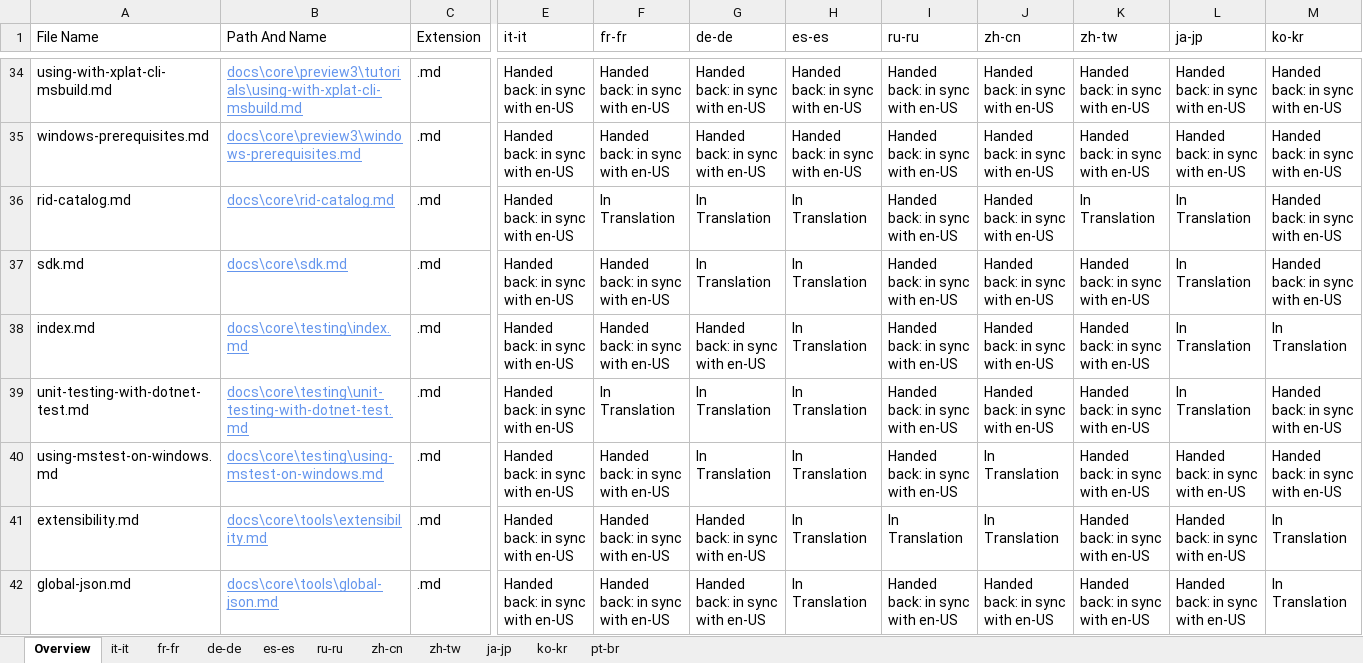
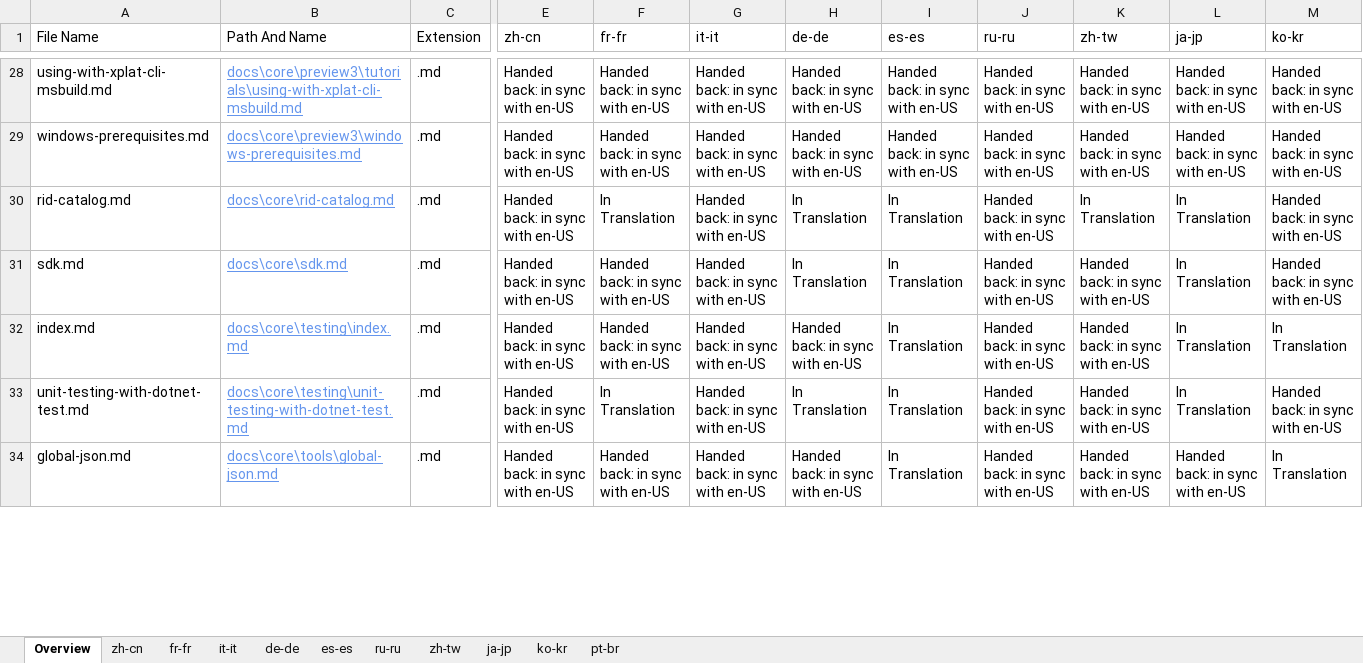
Before and after one commit to openpublishoperation/docs.handback, an Excel workbook: ol-handback/dotnet/docs/master/localization-status.xlsx, sheet Overview, drawn as a sheet; only a part is shown, gaps mark what is left out; values as stored, in another font and other column widths than the file's, no borders; table styles not drawn; removed rows and columns are numbered as before the commit, all else as after; rows hold the shown columns only; the diff covers the shown part only; the diff names each change by its address in the sheet, - before the commit and + after, or states it on an @@ line.

Commit message:
Generate Report for Handback

```diff
--- a/ol-handback/dotnet/docs/master/localization-status.xlsx (sheet Overview)
+++ b/ol-handback/dotnet/docs/master/localization-status.xlsx (sheet Overview)
@@ sheet tab order changed: Overview | zh-cn | fr-fr | it-it | de-de | es-es | ru-ru | zh-tw | ja-jp | ko-kr | pt-br @@
-E1: it-it
+E1: zh-cn
-G1: de-de
+G1: it-it
-H1: es-es
+H1: de-de
-I1: ru-ru
+I1: es-es
-J1: zh-cn
+J1: ru-ru
-G30:G31 (it-it): In Translation
+G30:G31 (it-it): Handed back: in sync with en-US
-I30:I33 (es-es): Handed back: in sync with en-US
+I30:I33 (es-es): In Translation
-H32 (de-de): In Translation
+H32 (de-de): Handed back: in sync with en-US
-G33 (it-it): In Translation
+G33 (it-it): Handed back: in sync with en-US
-row 40: using-mstest-on-windows.md | docs\core\testing\using-mstest-on-windows.md | .md | Handed back: in sync with en-US | Handed back: in sync with en-US | In Translation | In Translation | Handed back: in sync with en-US | In Translation | Handed back: in sync with en-US | Handed back: in sync with en-US | Handed back: in sync with en-US
-row 41: extensibility.md | docs\core\tools\extensibility.md | .md | Handed back: in sync with en-US | Handed back: in sync with en-US | Handed back: in sync with en-US | In Translation | In Translation | In Translation | Handed back: in sync with en-US | Handed back: in sync with en-US | In Translation
-H34 (de-de): In Translation
+H34 (de-de): Handed back: in sync with en-US
-I34 (es-es): Handed back: in sync with en-US
+I34 (es-es): In Translation
```
Also changed, not shown: 48 added rows, 46 removed rows and 295 edited cells elsewhere in this sheet, sheet zh-cn, sheet it-it, sheet pt-br, ol-handback/dotnet/docs/master/handback-status.xlsx.
